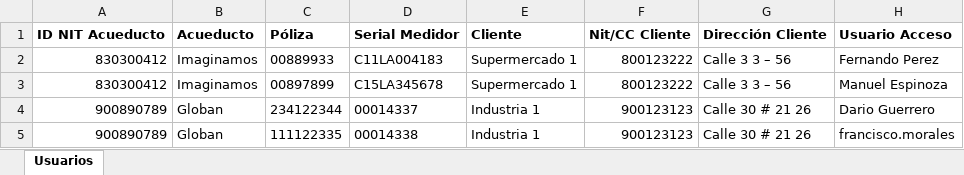
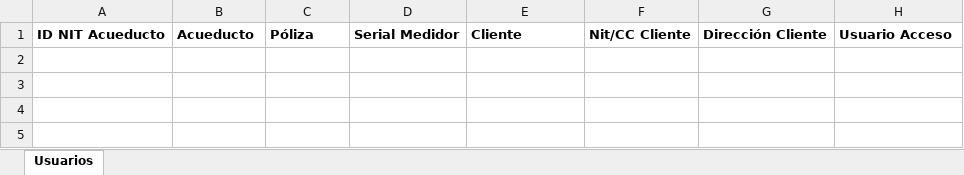
Before and after one commit to camilopiedrahita/hidromed-1, an Excel workbook: hidromed/static/archivos/Usuarios.xlsx, sheet Usuarios, drawn as a sheet; values as stored, in another font and other column widths than the file's, no borders; the diff names each change by its address in the sheet, - before the commit and + after, or states it on an @@ line.

Commit message:
Modificación archivo de usuarios gráfico template

```diff
--- a/hidromed/static/archivos/Usuarios.xlsx (sheet Usuarios)
+++ b/hidromed/static/archivos/Usuarios.xlsx (sheet Usuarios)
-row 2: 830300412 | Imaginamos | 00889933 | C11LA004183 | Supermercado 1 | 800123222 | Calle 3 3 – 56 | Fernando Perez
-row 3: 830300412 | Imaginamos | 00897899 | C15LA345678 | Supermercado 1 | 800123222 | Calle 3 3 – 56 | Manuel Espinoza
-row 4: 900890789 | Globan | 234122344 | 00014337 | Industria 1 | 900123123 | Calle 30 # 21 26 | Dario Guerrero
-row 5: 900890789 | Globan | 111122335 | 00014338 | Industria 1 | 900123123 | Calle 30 # 21 26 | francisco.morales
```
Also changed, not shown: 2 other files.
